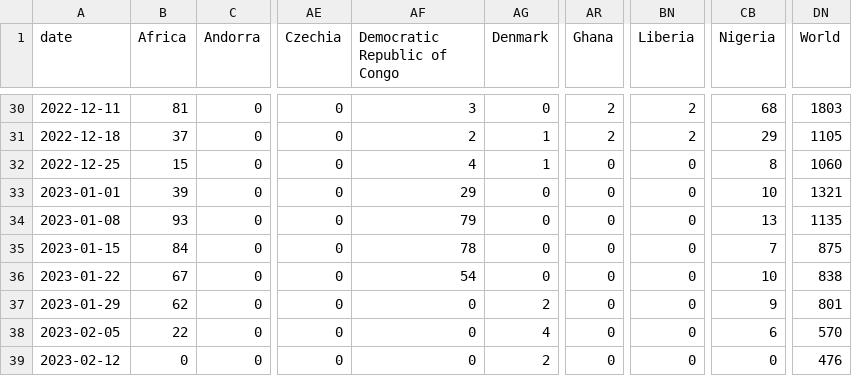
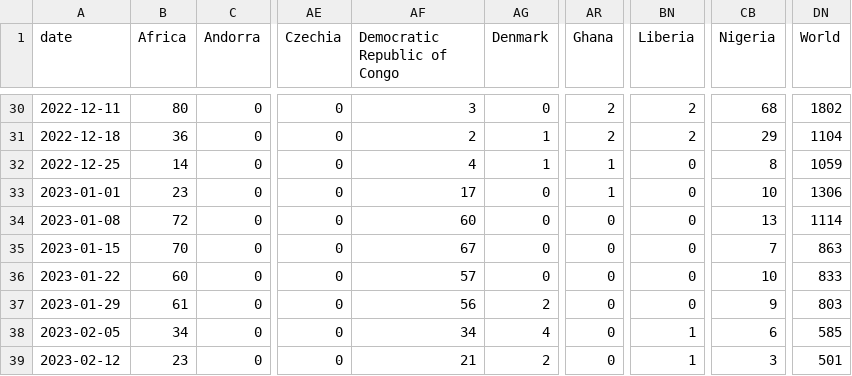
Before and after one commit to NNroc/MpoxPredict, a CSV file: mpox/mpox_data/mpox_global_actual_cases_week.csv, drawn as a sheet; only a part is shown, gaps mark what is left out; the diff covers the shown part only; the diff names each change by its address in the sheet, - before the commit and + after, or states it on an @@ line.

```diff
--- a/mpox/mpox_data/mpox_global_actual_cases_week.csv
+++ b/mpox/mpox_data/mpox_global_actual_cases_week.csv
-B30 (Africa): 81
+B30 (Africa): 80
-DN30 (World): 1803
+DN30 (World): 1802
-B31 (Africa): 37
+B31 (Africa): 36
-DN31 (World): 1105
+DN31 (World): 1104
-B32 (Africa): 15
+B32 (Africa): 14
-AR32:AR33 (Ghana): 0
+AR32:AR33 (Ghana): 1
-DN32 (World): 1060
+DN32 (World): 1059
-B33 (Africa): 39
+B33 (Africa): 23
-AF33 (Democratic Republic of Congo): 29
+AF33 (Democratic Republic of Congo): 17
-DN33 (World): 1321
+DN33 (World): 1306
-B34 (Africa): 93
+B34 (Africa): 72
-AF34 (Democratic Republic of Congo): 79
+AF34 (Democratic Republic of Congo): 60
-DN34 (World): 1135
+DN34 (World): 1114
-B35 (Africa): 84
+B35 (Africa): 70
-AF35 (Democratic Republic of Congo): 78
+AF35 (Democratic Republic of Congo): 67
-DN35 (World): 875
+DN35 (World): 863
-B36 (Africa): 67
+B36 (Africa): 60
-AF36 (Democratic Republic of Congo): 54
+AF36 (Democratic Republic of Congo): 57
-DN36 (World): 838
+DN36 (World): 833
-B37 (Africa): 62
+B37 (Africa): 61
-AF37 (Democratic Republic of Congo): 0
+AF37 (Democratic Republic of Congo): 56
-DN37 (World): 801
+DN37 (World): 803
-B38 (Africa): 22
+B38 (Africa): 34
-AF38 (Democratic Republic of Congo): 0
+AF38 (Democratic Republic of Congo): 34
-BN38:BN39 (Liberia): 0
+BN38:BN39 (Liberia): 1
-DN38 (World): 570
+DN38 (World): 585
-B39 (Africa): 0
+B39 (Africa): 23
-AF39 (Democratic Republic of Congo): 0
+AF39 (Democratic Republic of Congo): 21
-CB39 (Nigeria): 0
+CB39 (Nigeria): 3
-DN39 (World): 476
+DN39 (World): 501
```
Also changed, not shown: 35 edited cells elsewhere in this file, mpox/mpox_data/mpox_global_new_cases.csv, mpox/mpox_data/mpox_global_new_deaths.csv, 8 other files.
